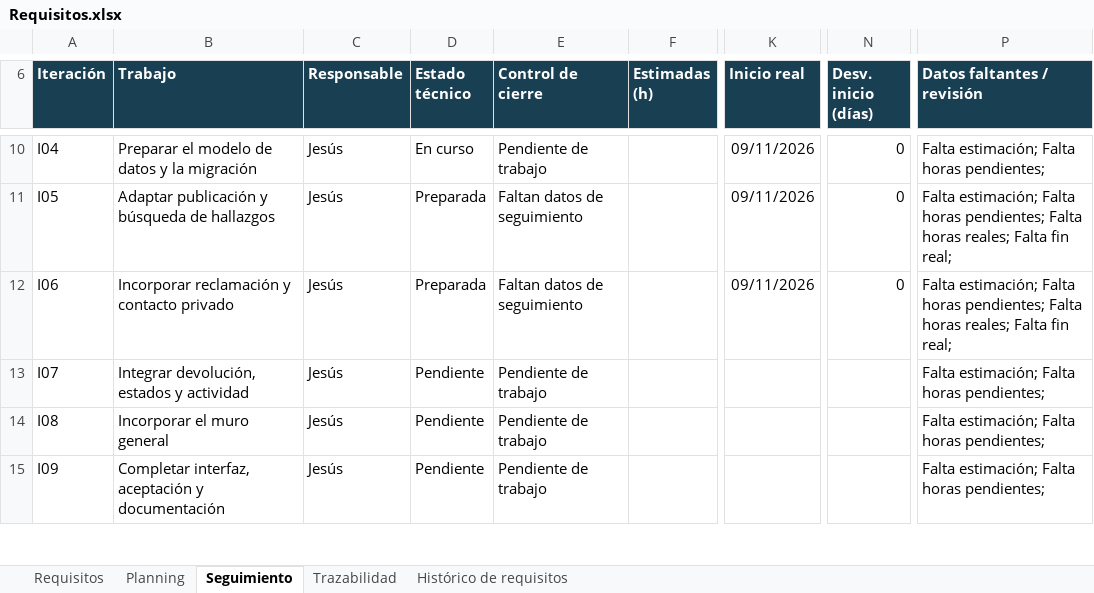
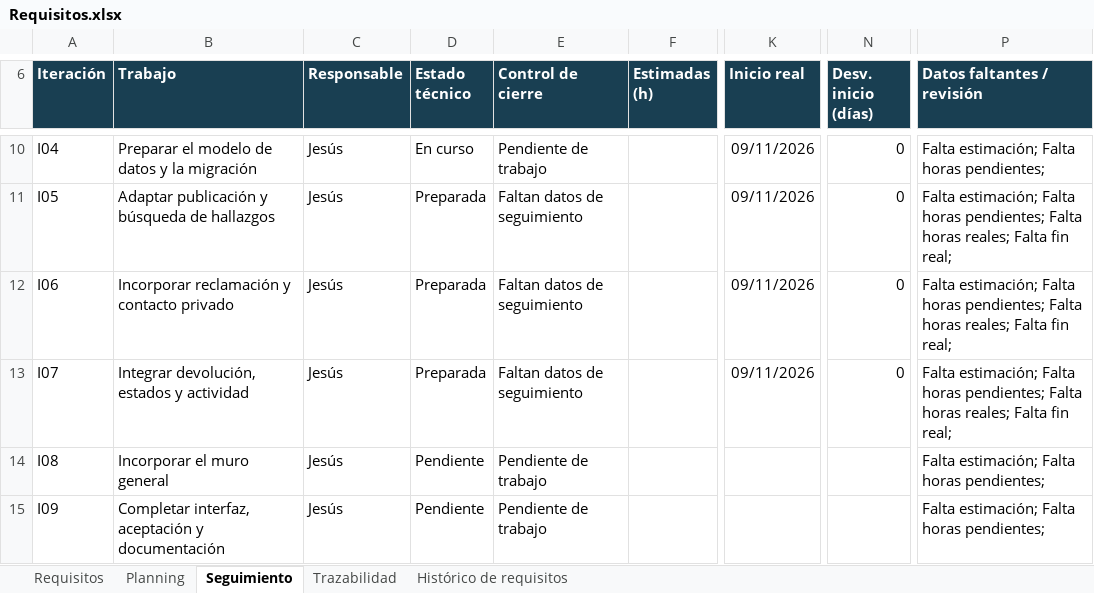
Before and after one commit to jesusJoana/Proyecto-Ingenieria-Software, an Excel workbook: docs/Requisitos.xlsx, sheet Seguimiento, drawn as a sheet; only a part is shown, gaps mark what is left out; values as stored, in another font and other column widths than the file's, no borders; conditional formats not drawn; the diff names each change by its address in the sheet, - before the commit and + after, or states it on an @@ line.

Commit message:
completar devolución, estados y actividad de los hallazgos

```diff
--- a/docs/Requisitos.xlsx (sheet Seguimiento)
+++ b/docs/Requisitos.xlsx (sheet Seguimiento)
-D13 (Estado técnico): Pendiente
+D13 (Estado técnico): Preparada
-E13 (Control de cierre): Pendiente de trabajo
+E13 (Control de cierre): Faltan datos de seguimiento
-K13 (Inicio real): (empty)
+K13 (Inicio real): 09/11/2026
-N13 (Desv. inicio (días)): (empty)
+N13 (Desv. inicio (días)): 0
-P13 (Datos faltantes / revisión): …horas pendientes;
+P13 (Datos faltantes / revisión): …horas pendientes; Falta horas reales; Falta fin real;
```
Also changed, not shown: sheet Trazabilidad, sheet Planning, sheet Requisitos, 49 other files.
